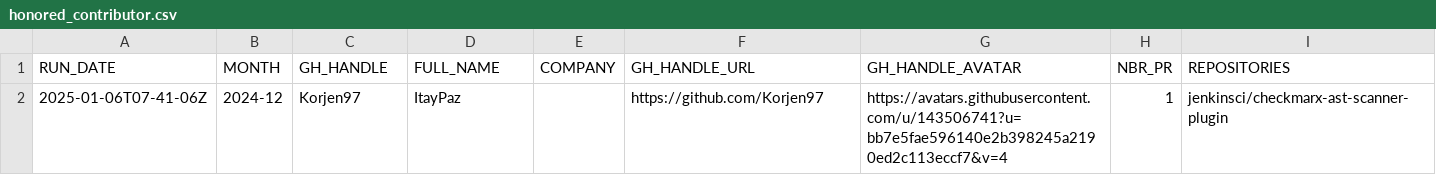
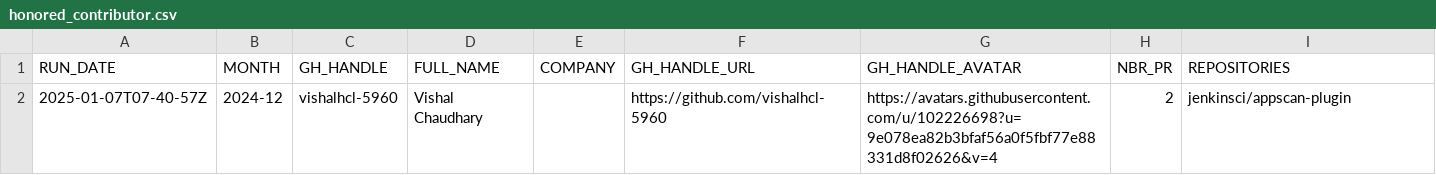
Before and after one commit to jmMeessen/jenkins-contribution-stats, a CSV file: data/honored_contributor.csv, drawn as a sheet.

```diff
--- a/data/honored_contributor.csv
+++ b/data/honored_contributor.csv
@@ -1,2 +1,2 @@
 "RUN_DATE", "MONTH", "GH_HANDLE", "FULL_NAME", "COMPANY", "GH_HANDLE_URL", "GH_HANDLE_AVATAR", "NBR_PR", "REPOSITORIES"
-"2025-01-06T07-41-06Z", "2024-12", "Korjen97", "ItayPaz", "", "https://github.com/Korjen97", "https://avatars.githubusercontent.com/u/143506741?u=bb7e5fae596140e2b398245a2190ed2c113eccf7&v=4", "1", "jenkinsci/checkmarx-ast-scanner-plugin"
+"2025-01-07T07-40-57Z", "2024-12", "vishalhcl-5960", "Vishal Chaudhary", "", "https://github.com/vishalhcl-5960", "https://avatars.githubusercontent.com/u/102226698?u=9e078ea82b3bfaf56a0f5fbf77e88331d8f02626&v=4", "2", "jenkinsci/appscan-plugin"
```
